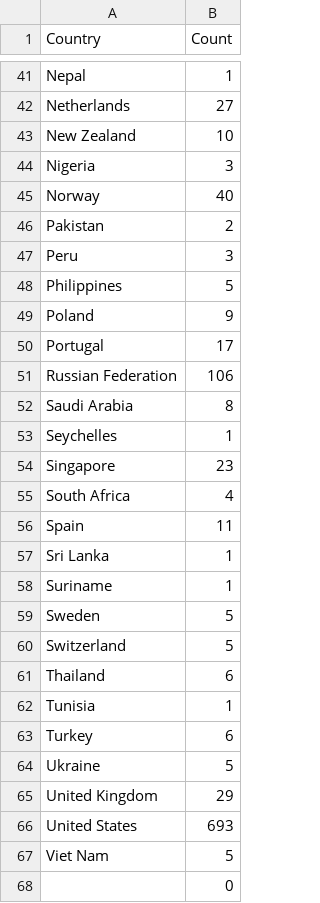
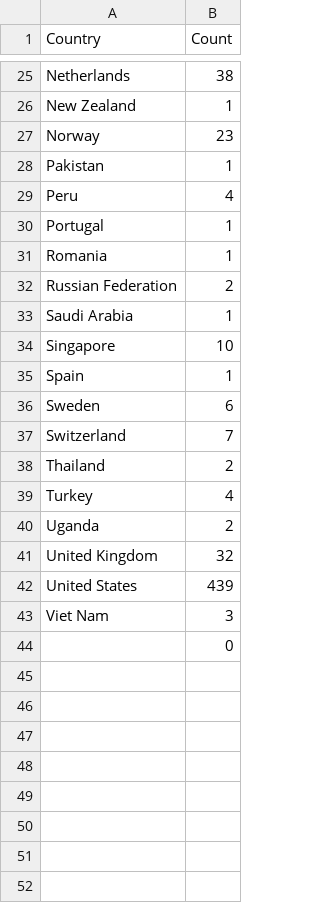
Before and after one commit to dmark/bok_usage, a CSV file: data/bok_geo_use_202008.csv, drawn as a sheet; only a part is shown, gaps mark what is left out; removed rows and columns are numbered as before the commit, all else as after; the diff covers the shown part only; the diff names each change by its address in the sheet, - before the commit and + after, or states it on an @@ line.

```diff
--- a/data/bok_geo_use_202008.csv
+++ b/data/bok_geo_use_202008.csv
-row 41: Nepal | 1
-B25 (Count): 27
+B25 (Count): 38
-B26 (Count): 10
+B26 (Count): 1
-row 44: Nigeria | 3
-B27 (Count): 40
+B27 (Count): 23
-B28 (Count): 2
+B28 (Count): 1
-B29 (Count): 3
+B29 (Count): 4
-row 48: Philippines | 5
-row 49: Poland | 9
-B30 (Count): 17
+B30 (Count): 1
+row 31: Romania | 1
-B32 (Count): 106
+B32 (Count): 2
-B33 (Count): 8
+B33 (Count): 1
-row 53: Seychelles | 1
-B34 (Count): 23
+B34 (Count): 10
-row 55: South Africa | 4
-B35 (Count): 11
+B35 (Count): 1
-row 57: Sri Lanka | 1
-row 58: Suriname | 1
-B36 (Count): 5
+B36 (Count): 6
-B37 (Count): 5
+B37 (Count): 7
-B38 (Count): 6
+B38 (Count): 2
-row 62: Tunisia | 1
-B39 (Count): 6
+B39 (Count): 4
-row 64: Ukraine | 5
+row 40: Uganda | 2
-B41 (Count): 29
+B41 (Count): 32
-B42 (Count): 693
+B42 (Count): 439
-B43 (Count): 5
+B43 (Count): 3
```
Also changed, not shown: 3 added rows, 19 removed rows and 17 edited cells elsewhere in this file, data/bok_geo_use_202005.csv, data/bok_geo_use_202007.csv, 31 other files.
